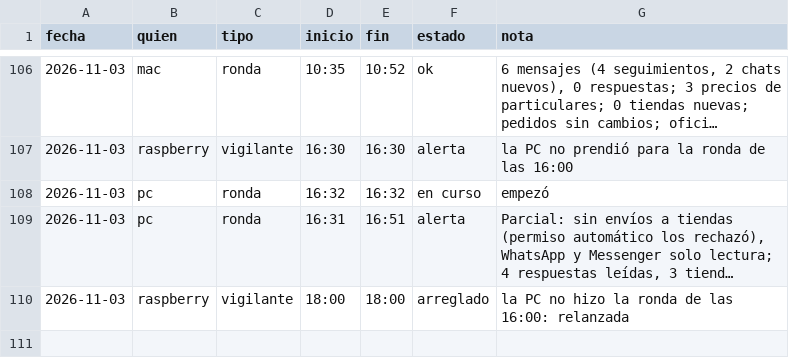
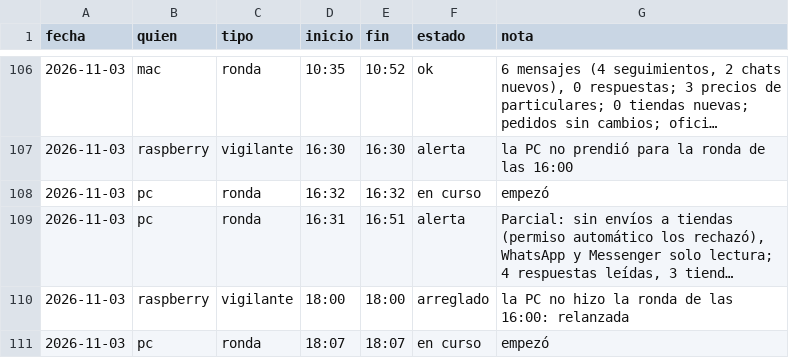
Before and after one commit to Santi491/Claude-, a CSV file: sesiones.csv, drawn as a sheet; only a part is shown, gaps mark what is left out; long unchanged cells end in …; the diff names each change by its address in the sheet, - before the commit and + after, or states it on an @@ line.

Commit message:
Sesión: pc empezó la ronda

```diff
--- a/sesiones.csv
+++ b/sesiones.csv
+row 111: 2026-11-03 | pc | ronda | 18:07 | 18:07 | en curso | empezó
```
